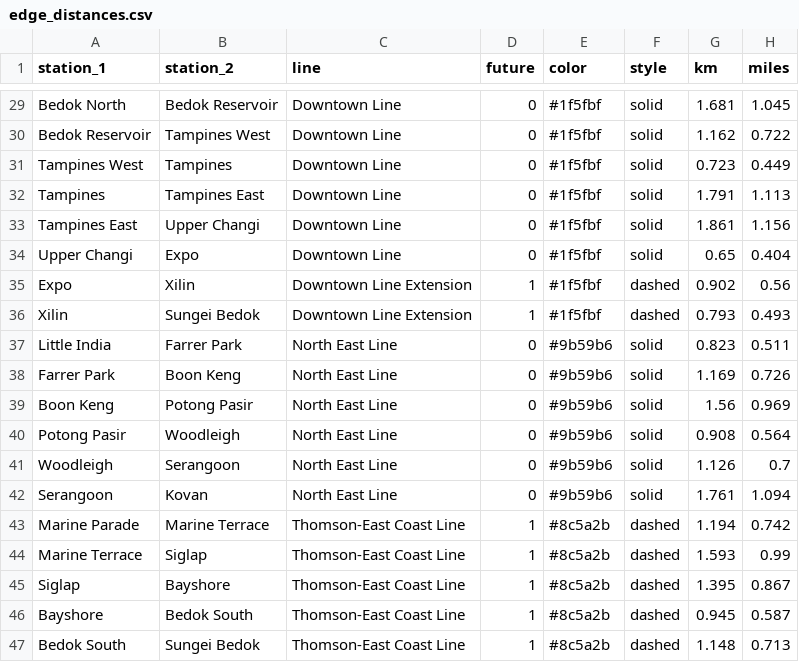
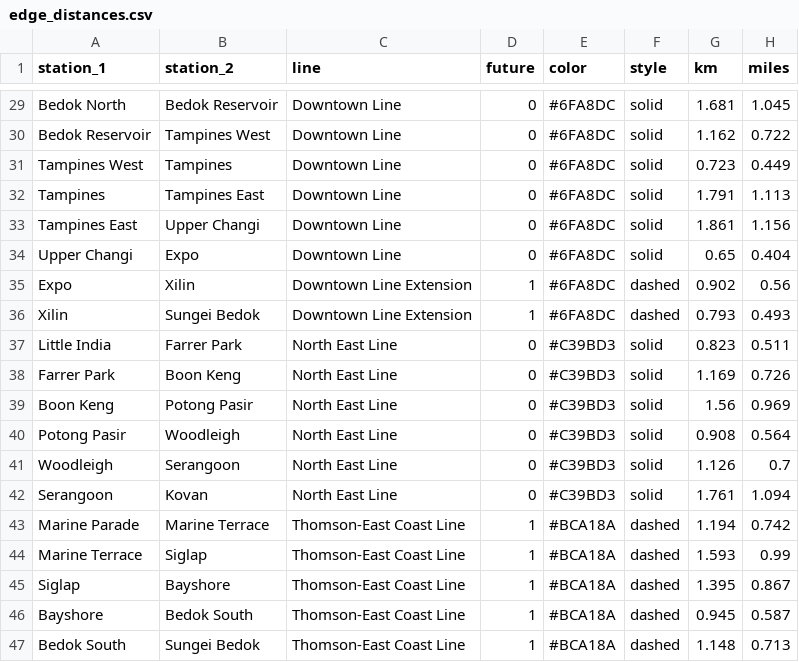
Before and after one commit to loganlee23011-vn/COMP1844, a CSV file: edge_distances.csv, drawn as a sheet; only a part is shown, gaps mark what is left out; the diff covers the shown part only; the diff names each change by its address in the sheet, - before the commit and + after, or states it on an @@ line.

```diff
--- a/edge_distances.csv
+++ b/edge_distances.csv
-E29:E36 (color): #1f5fbf
+E29:E36 (color): #6FA8DC
-E37:E42 (color): #9b59b6
+E37:E42 (color): #C39BD3
-E43:E47 (color): #8c5a2b
+E43:E47 (color): #BCA18A
```
Also changed, not shown: 27 edited cells elsewhere in this file, 7 other files.
